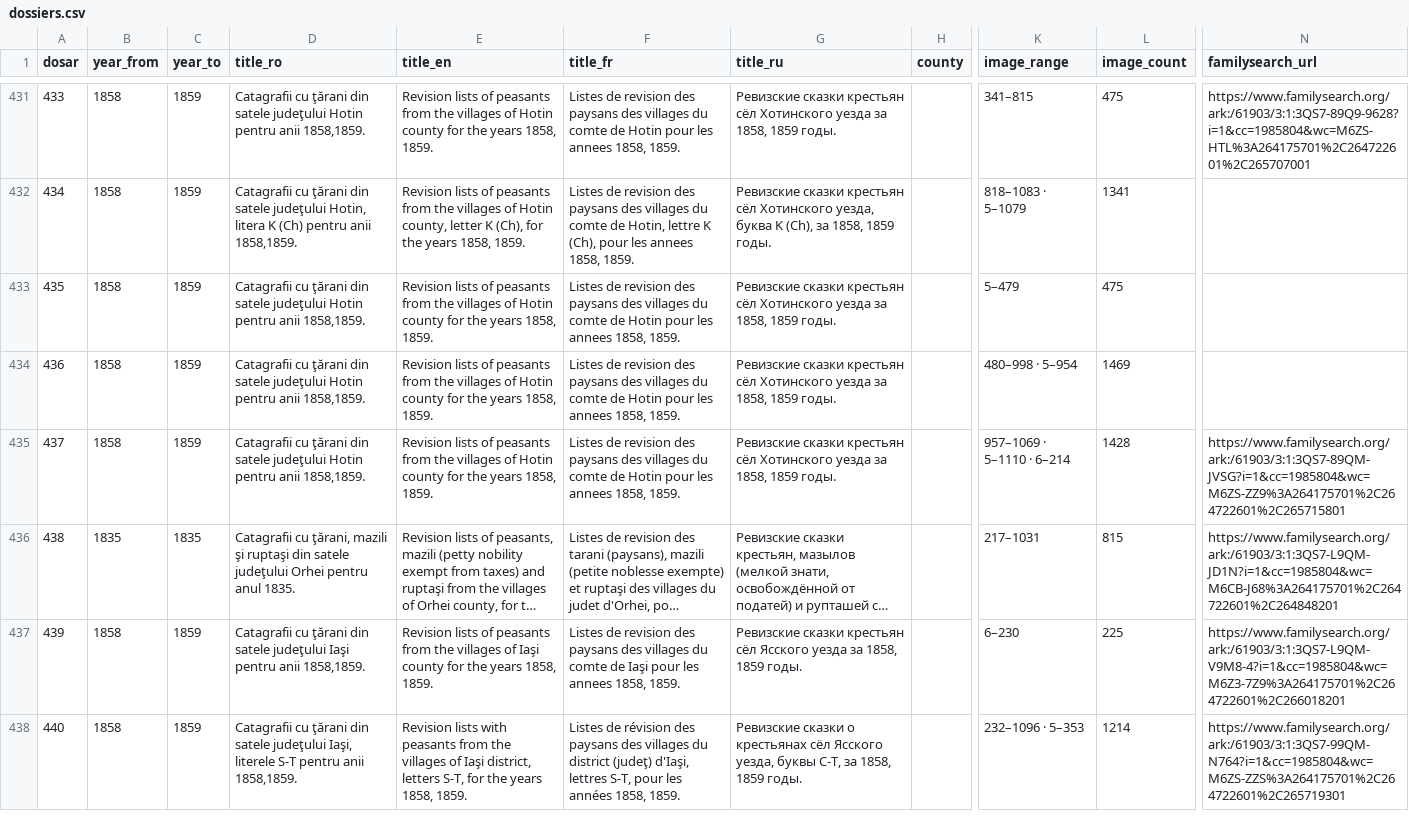
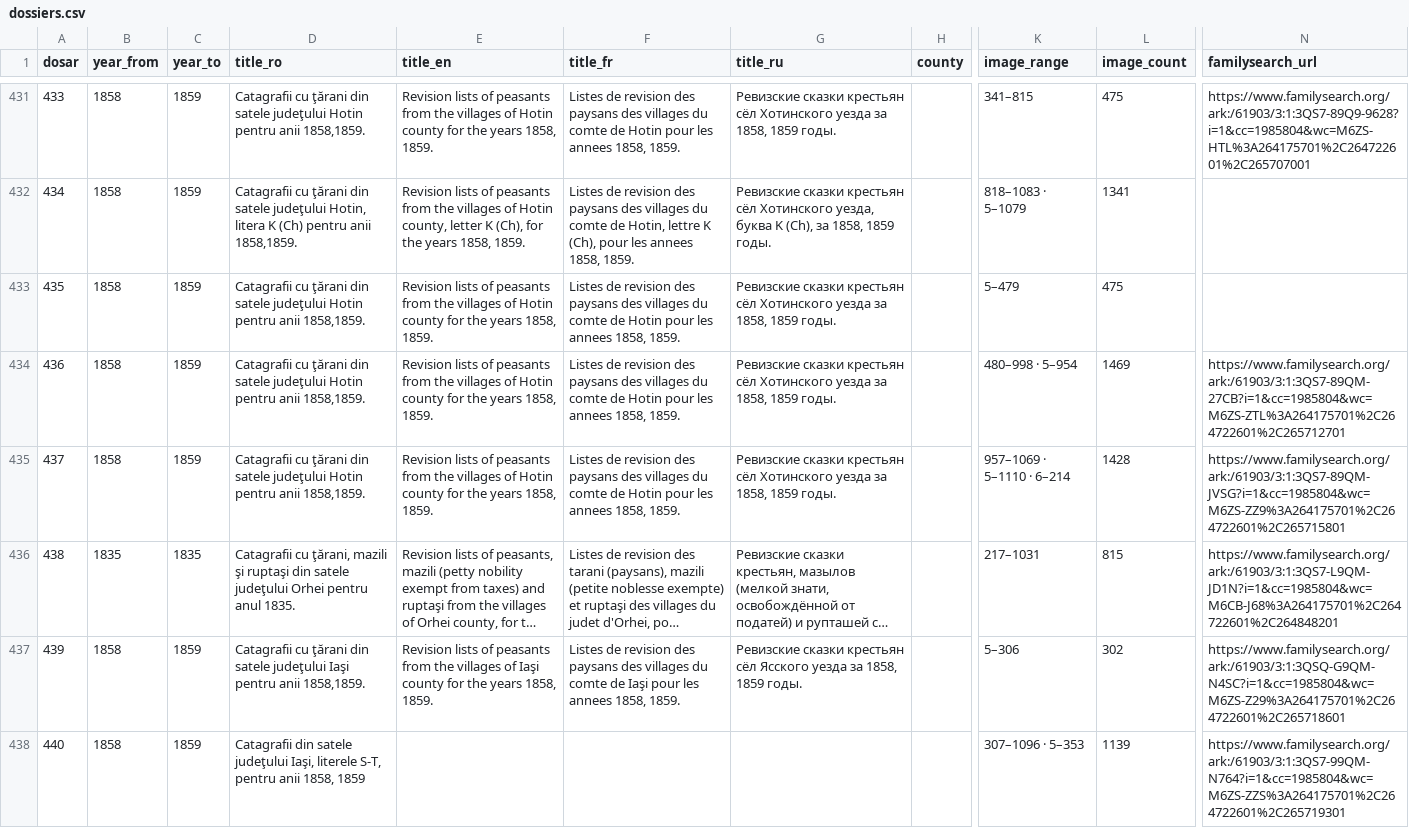
Before and after one commit to index-moldova-revision-lists/index-moldova-revision-lists.github.io, a CSV file: data/dossiers.csv, drawn as a sheet; only a part is shown, gaps mark what is left out; long unchanged cells end in …; the diff covers the shown part only; the diff names each change by its address in the sheet, - before the commit and + after, or states it on an @@ line.

Commit message:
Villages rendus à leur dossier, volumes 47-51, 441-447, 744-750

```diff
--- a/data/dossiers.csv
+++ b/data/dossiers.csv
-N434 (familysearch_url): (empty)
+N434 (familysearch_url): https://www.familysearch.org/ark:/61903/3:1:3QS7-89QM-27CB?i=1&cc=1985804&wc=M6ZS-ZTL%3A264175701%2C264722601%2C265712701
-K437 (image_range): 6–230
+K437 (image_range): 5–306
-L437 (image_count): 225
+L437 (image_count): 302
-N437 (familysearch_url): https://www.familysearch.org/ark:/61903/3:1:3QS7-L9QM-V9M8-4?i=1&cc=1985804&wc=M6Z3-7Z9%3A264175701%2C264722601%2C266018201
+N437 (familysearch_url): https://www.familysearch.org/ark:/61903/3:1:3QSQ-G9QM-N4SC?i=1&cc=1985804&wc=M6ZS-Z29%3A264175701%2C264722601%2C265718601
-D438 (title_ro): Catagrafii cu ţărani din satele judeţului Iaşi, literele S-T pentru anii 1858,1859.
+D438 (title_ro): Catagrafii din satele judeţului Iaşi, literele S-T, pentru anii 1858, 1859
-E438 (title_en): Revision lists with peasants from the villages of Iaşi district, letters S-T, for the years 1858, 1859.
+E438 (title_en): (empty)
-F438 (title_fr): Listes de révision des paysans des villages du district (judeţ) d'Iaşi, lettres S-T, pour les années 1858, 1859.
+F438 (title_fr): (empty)
-G438 (title_ru): Ревизские сказки о крестьянах сёл Ясского уезда, буквы С-Т, за 1858, 1859 годы.
+G438 (title_ru): (empty)
-K438 (image_range): 232–1096 · 5–353
+K438 (image_range): 307–1096 · 5–353
-L438 (image_count): 1214
+L438 (image_count): 1139
```
Also changed, not shown: 129 edited cells elsewhere in this file, 13 other files.
